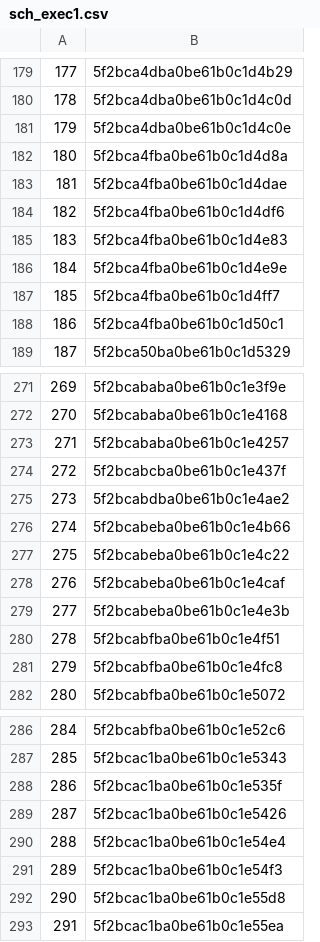
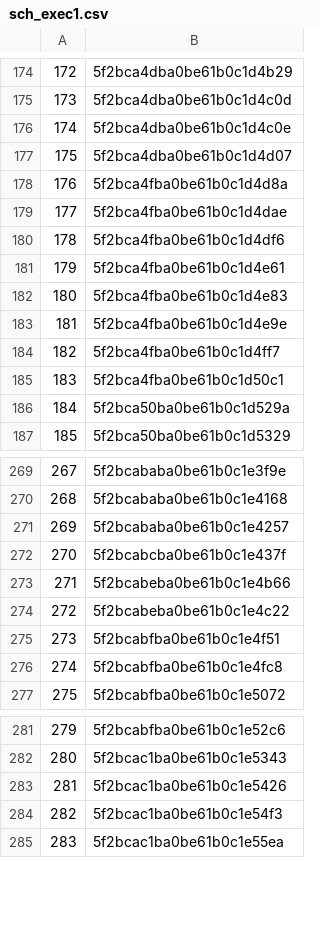
Before and after one commit to rajbirgitrepo/capmain, a CSV file: sch_exec1.csv, drawn as a sheet; only a part is shown, gaps mark what is left out; removed rows and columns are numbered as before the commit, all else as after; the diff covers the shown part only; the diff names each change by its address in the sheet, - before the commit and + after, or states it on an @@ line.

```diff
--- a/sch_exec1.csv
+++ b/sch_exec1.csv
@@ column A renumbered from row 55 down @@
+row 177: 175 | 5f2bca4dba0be61b0c1d4d07
+row 181: 179 | 5f2bca4fba0be61b0c1d4e61
+row 186: 184 | 5f2bca50ba0be61b0c1d529a
-row 275: 273 | 5f2bcabdba0be61b0c1e4ae2
-row 278: 276 | 5f2bcabeba0be61b0c1e4caf
-row 279: 277 | 5f2bcabeba0be61b0c1e4e3b
-row 288: 286 | 5f2bcac1ba0be61b0c1e535f
-row 290: 288 | 5f2bcac1ba0be61b0c1e54e4
-row 292: 290 | 5f2bcac1ba0be61b0c1e55d8
```
Also changed, not shown: 2 added rows and 11 removed rows elsewhere in this file, com_exec1.csv, exp_exec1.csv, 16 other files.
